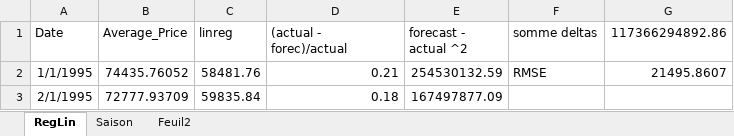
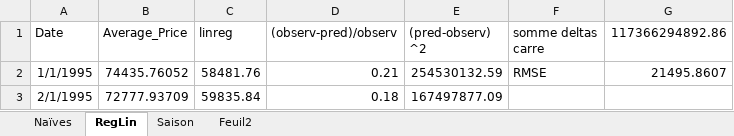
Before and after one commit to anonz322/London, an Excel workbook: analyse.xlsx, sheet RegLin, drawn as a sheet; only a part is shown; values as stored, in another font and other column widths than the file's, no borders; charts and pictures not drawn; the diff names each change by its address in the sheet, - before the commit and + after, or states it on an @@ line.

```diff
--- a/analyse.xlsx (sheet RegLin)
+++ b/analyse.xlsx (sheet RegLin)
+sheet tab: Naïves
-D1: (actual - forec)/actual
+D1: (observ-pred)/observ
-E1: forecast - actual ^2
+E1: (pred-observ) ^2
-F1: somme deltas
+F1: somme deltas carre
```
Also changed, not shown: sheet Saison, formulas that keep their value, charts or pictures, 7 other files.
